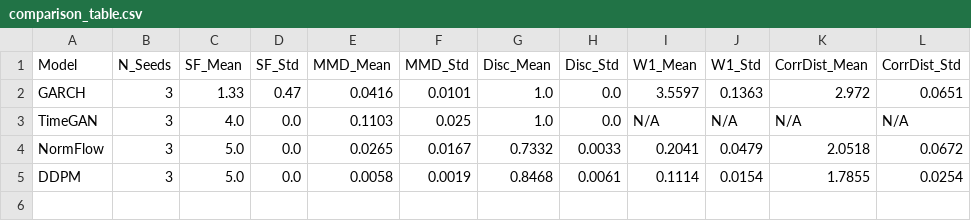
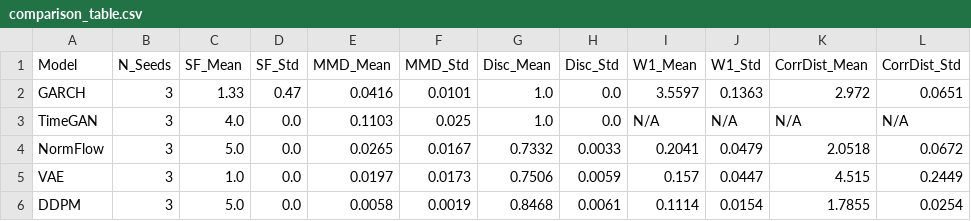
Before and after one commit to shufengc/generative-market-simulation, a CSV file: experiments/results/final_comparison/comparison_table.csv, drawn as a sheet; the diff names each change by its address in the sheet, - before the commit and + after, or states it on an @@ line.

Commit message:
feat(vae): 3-seed rebaseline under unified settings (SF 1.0/6, MMD 0.020)
- Ran VAE improved (Yizheng's bidirectional GRU + autoregressive decoder)
  with 3 seeds (42/123/456), 200 epochs, stride=1, CPU (MPS not supported for StudentT)
- Results: SF=1.0±0.0/6, MMD=0.020±0.017, Disc=0.751 -- only Leverage Effect passes
- Updated final cross-model comparison with all 5 models (GARCH/TimeGAN/NormFlow/VAE/DDPM)
- Regenerated 5 comparison charts and comparison_table.csv

```diff
--- a/experiments/results/final_comparison/comparison_table.csv
+++ b/experiments/results/final_comparison/comparison_table.csv
+row 5: VAE | 3 | 1.0 | 0.0 | 0.0197 | 0.0173 | 0.7506 | 0.0059 | 0.157 | 0.0447 | 4.515 | 0.2449
```
Also changed, not shown: 9 other files.
